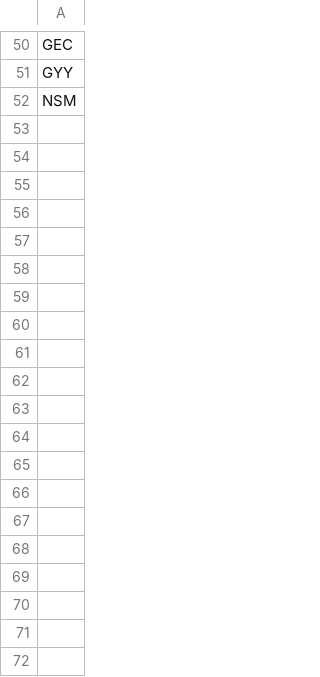
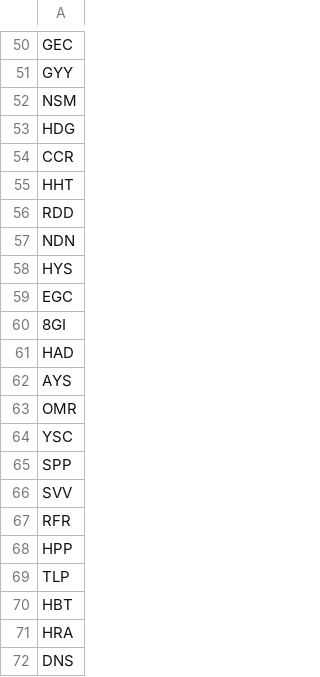
Before and after one commit to LibrarristShalinward/Ichigayas_no_Souko, a CSV file: 歌曲信息（生成用）/歌曲名简写.csv, drawn as a sheet; only a part is shown, gaps mark what is left out; the diff covers the shown part only.

```diff
--- a/歌曲信息（生成用）/歌曲名简写.csv
+++ b/歌曲信息（生成用）/歌曲名简写.csv
@@ -52 +52,21 @@ GYY
 NSM
+HDG
+CCR
+HHT
+RDD
+NDN
+HYS
+EGC
+8GI
+HAD
+AYS
+OMR
+YSC
+SPP
+SVV
+RFR
+HPP
+TLP
+HBT
+HRA
+DNS
```
Also changed, not shown: 54 added rows elsewhere in this file, 歌曲信息（生成用）/歌曲难度.csv, 1 other file.
